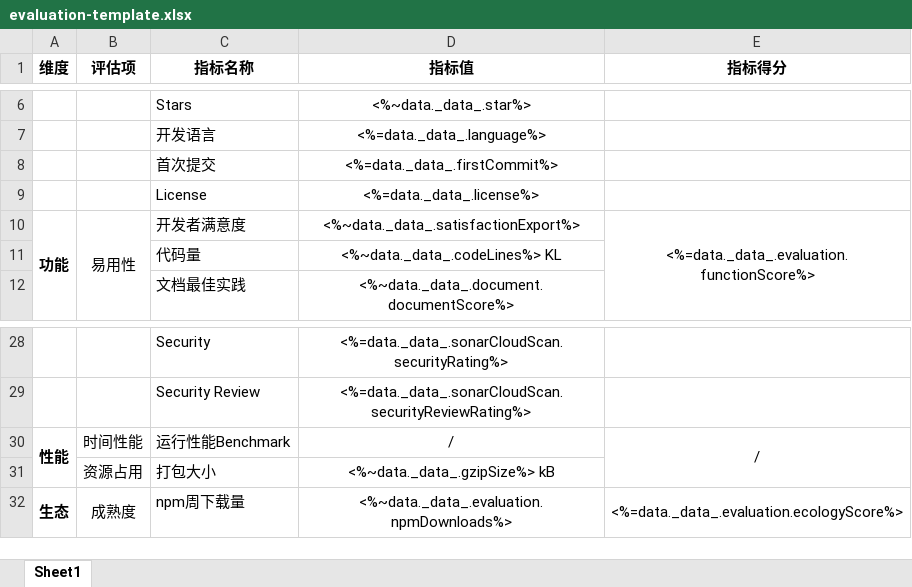
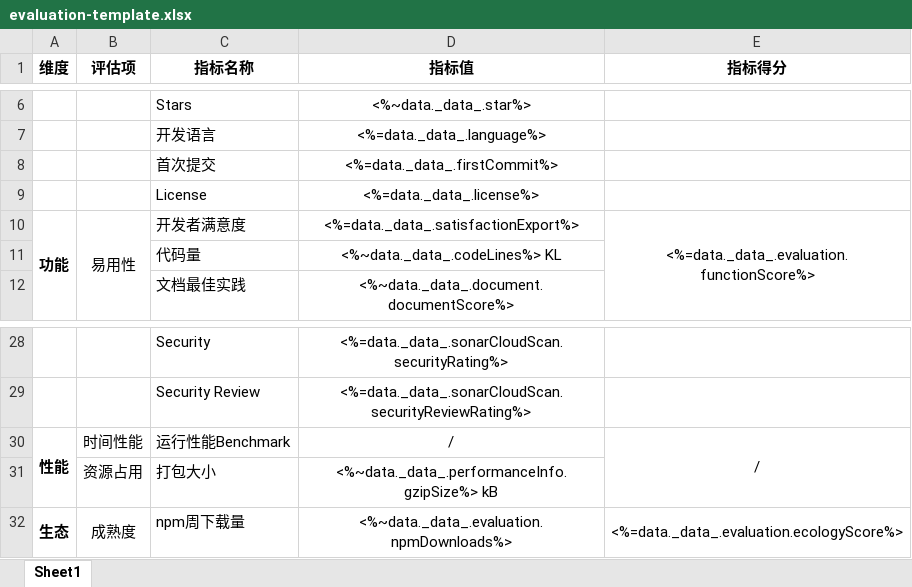
Before and after one commit to originjs/oss-evaluation-service, an Excel workbook: packages/api-server/assets/evaluation-template.xlsx, sheet Sheet1, drawn as a sheet; only a part is shown, gaps mark what is left out; values as stored, in another font and other column widths than the file's, no borders; the diff names each change by its address in the sheet, - before the commit and + after, or states it on an @@ line.

Commit message:
refactor(export): merge performance api into project api
merge performance api into project api

```diff
--- a/packages/api-server/assets/evaluation-template.xlsx (sheet Sheet1)
+++ b/packages/api-server/assets/evaluation-template.xlsx (sheet Sheet1)
-D10 (指标值): <%~data._data_.satisfactionExport%>
+D10 (指标值): <%=data._data_.satisfactionExport%>
-D31 (指标值): <%~data._data_.gzipSize%> kB
+D31 (指标值): <%~data._data_.performanceInfo.gzipSize%> kB
```
Also changed, not shown: 6 other files.
